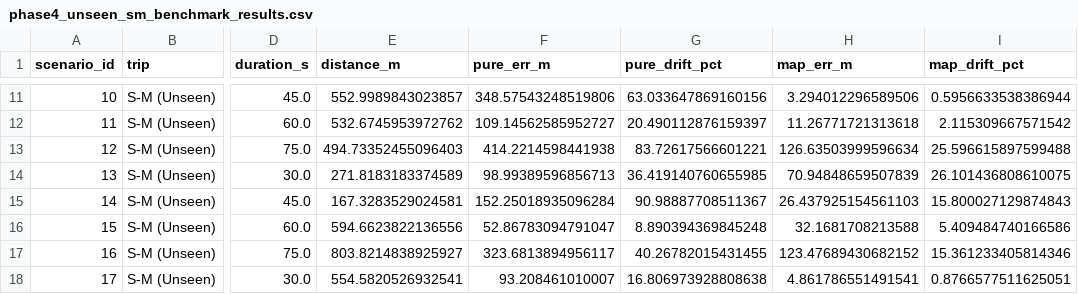
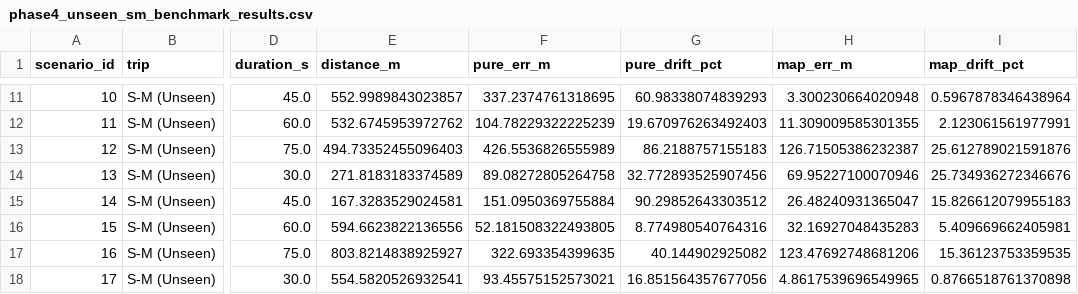
Before and after one commit to Recursive-Minds/manas-sih, a CSV file: artifacts/phase4_unseen_sm_benchmark_results.csv, drawn as a sheet; only a part is shown, gaps mark what is left out; the diff covers the shown part only; the diff names each change by its address in the sheet, - before the commit and + after, or states it on an @@ line.

```diff
--- a/artifacts/phase4_unseen_sm_benchmark_results.csv
+++ b/artifacts/phase4_unseen_sm_benchmark_results.csv
-F11 (pure_err_m): 348.57543248519806
+F11 (pure_err_m): 337.2374761318695
-G11 (pure_drift_pct): 63.033647869160156
+G11 (pure_drift_pct): 60.98338074839293
-H11 (map_err_m): 3.294012296589506
+H11 (map_err_m): 3.300230664020948
-I11 (map_drift_pct): 0.5956633538386944
+I11 (map_drift_pct): 0.5967878346438964
-F12 (pure_err_m): 109.14562585952727
+F12 (pure_err_m): 104.78229322225239
-G12 (pure_drift_pct): 20.490112876159397
+G12 (pure_drift_pct): 19.670976263492403
-H12 (map_err_m): 11.26771721313618
+H12 (map_err_m): 11.309009585301355
-I12 (map_drift_pct): 2.115309667571542
+I12 (map_drift_pct): 2.123061561977991
-F13 (pure_err_m): 414.2214598441938
+F13 (pure_err_m): 426.5536826555989
-G13 (pure_drift_pct): 83.72617566601221
+G13 (pure_drift_pct): 86.2188757155183
-H13 (map_err_m): 126.63503999596634
+H13 (map_err_m): 126.71505386232387
-I13 (map_drift_pct): 25.596615897599488
+I13 (map_drift_pct): 25.612789021591876
-F14 (pure_err_m): 98.99389596856713
+F14 (pure_err_m): 89.08272805264758
-G14 (pure_drift_pct): 36.419140760655985
+G14 (pure_drift_pct): 32.772893525907456
-H14 (map_err_m): 70.94848659507839
+H14 (map_err_m): 69.95227100070946
-I14 (map_drift_pct): 26.101436808610075
+I14 (map_drift_pct): 25.734936272346676
-F15 (pure_err_m): 152.25018935096284
+F15 (pure_err_m): 151.0950369755884
-G15 (pure_drift_pct): 90.98887708511367
+G15 (pure_drift_pct): 90.29852643303512
-H15 (map_err_m): 26.437925154561103
+H15 (map_err_m): 26.48240931365047
-I15 (map_drift_pct): 15.800027129874843
+I15 (map_drift_pct): 15.826612079955183
-F16 (pure_err_m): 52.86783094791047
+F16 (pure_err_m): 52.181508322493805
-G16 (pure_drift_pct): 8.890394369845248
+G16 (pure_drift_pct): 8.774980540764316
-H16 (map_err_m): 32.1681708213588
+H16 (map_err_m): 32.16927048435283
-I16 (map_drift_pct): 5.409484740166586
+I16 (map_drift_pct): 5.409669662405981
-F17 (pure_err_m): 323.6813894956117
+F17 (pure_err_m): 322.693354399635
-G17 (pure_drift_pct): 40.26782015431455
+G17 (pure_drift_pct): 40.144902925082
-H17 (map_err_m): 123.47689430682152
+H17 (map_err_m): 123.47692748681206
-I17 (map_drift_pct): 15.361233405814346
+I17 (map_drift_pct): 15.36123753359535
-F18 (pure_err_m): 93.208461010007
+F18 (pure_err_m): 93.45575152573021
-G18 (pure_drift_pct): 16.806973928808638
+G18 (pure_drift_pct): 16.851564357677056
-H18 (map_err_m): 4.861786551491541
+H18 (map_err_m): 4.8617539696549965
-I18 (map_drift_pct): 0.8766577511625051
+I18 (map_drift_pct): 0.8766518761370898
```
Also changed, not shown: 104 edited cells elsewhere in this file, 7 other files.
